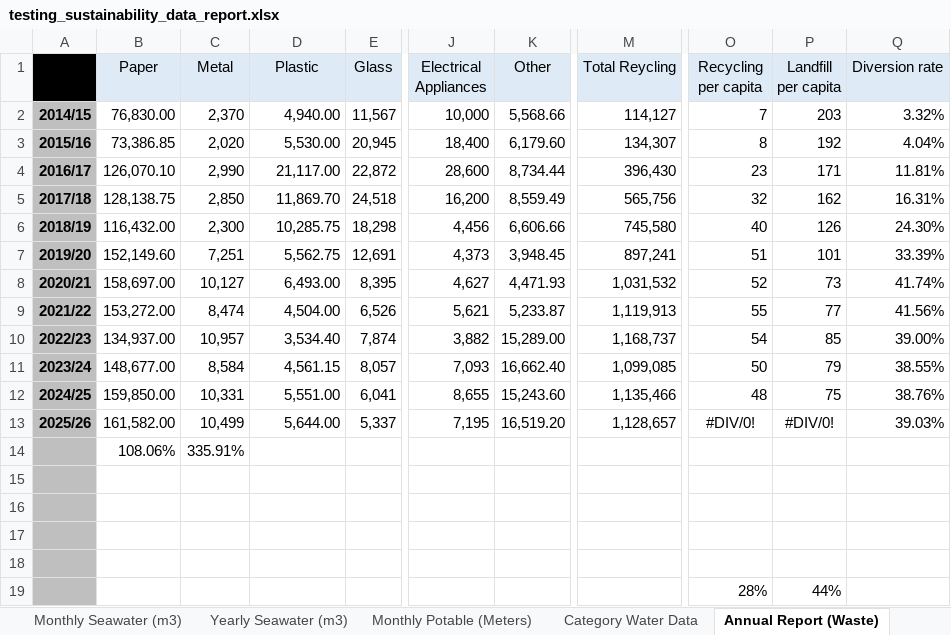
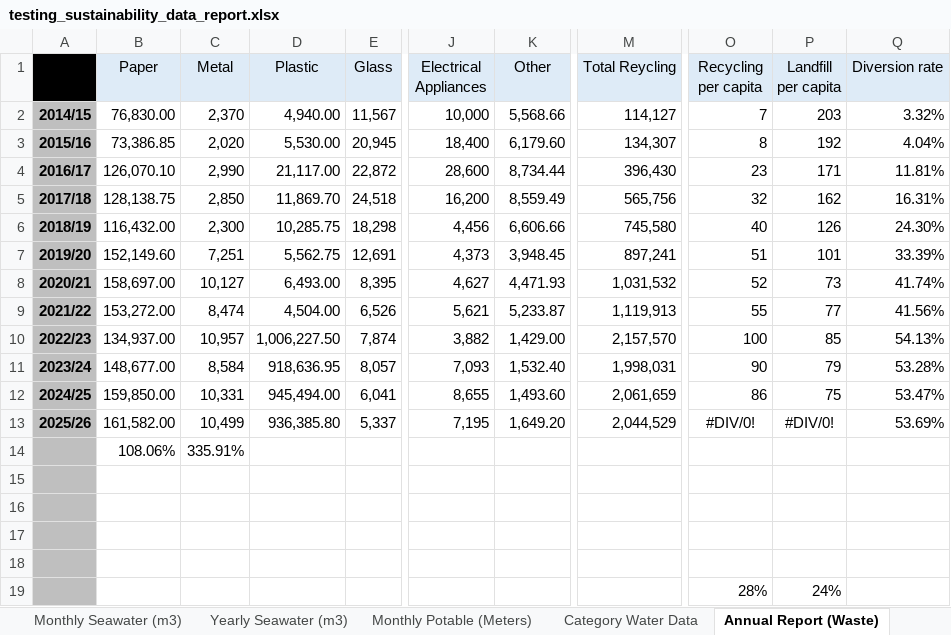
Before and after one commit to ctiffqny/sustainability-data-automation, an Excel workbook: ref/testing_sustainability_data_report.xlsx, sheet Annual Report (Waste), drawn as a sheet; only a part is shown, gaps mark what is left out; values as stored, in another font and other column widths than the file's, no borders; charts and pictures not drawn; the diff names each change by its address in the sheet, - before the commit and + after, or states it on an @@ line.

```diff
--- a/ref/testing_sustainability_data_report.xlsx (sheet Annual Report (Waste))
+++ b/ref/testing_sustainability_data_report.xlsx (sheet Annual Report (Waste))
-D10 (Plastic): 3,534.40
+D10 (Plastic): 1,006,227.50
-K10 (Other): 15,289.00
+K10 (Other): 1,429.00
-M10 (Total Reycling): 1,168,737
+M10 (Total Reycling): 2,157,570
-O10 (Recycling per capita): 54
+O10 (Recycling per capita): 100
-Q10 (Diversion rate): 39.00%
+Q10 (Diversion rate): 54.13%
-D11 (Plastic): 4,561.15
+D11 (Plastic): 918,636.95
-K11 (Other): 16,662.40
+K11 (Other): 1,532.40
-M11 (Total Reycling): 1,099,085
+M11 (Total Reycling): 1,998,031
-O11 (Recycling per capita): 50
+O11 (Recycling per capita): 90
-Q11 (Diversion rate): 38.55%
+Q11 (Diversion rate): 53.28%
-D12 (Plastic): 5,551.00
+D12 (Plastic): 945,494.00
-K12 (Other): 15,243.60
+K12 (Other): 1,493.60
-M12 (Total Reycling): 1,135,466
+M12 (Total Reycling): 2,061,659
-O12 (Recycling per capita): 48
+O12 (Recycling per capita): 86
-Q12 (Diversion rate): 38.76%
+Q12 (Diversion rate): 53.47%
-D13 (Plastic): 5,644.00
+D13 (Plastic): 936,385.80
-K13 (Other): 16,519.20
+K13 (Other): 1,649.20
-M13 (Total Reycling): 1,128,657
+M13 (Total Reycling): 2,044,529
-Q13 (Diversion rate): 39.03%
+Q13 (Diversion rate): 53.69%
-P19 (Landfill per capita): 44%
+P19 (Landfill per capita): 24%
```
Also changed, not shown: sheet Monthly Recycling, sheet Half-Year Report (Waste), sheet Category Waste Data, sheet Processed Waste (KG), sheet Yearly Recycling, sheet Raw Data (KG), formulas that keep their value, charts or pictures, 8 other files.
